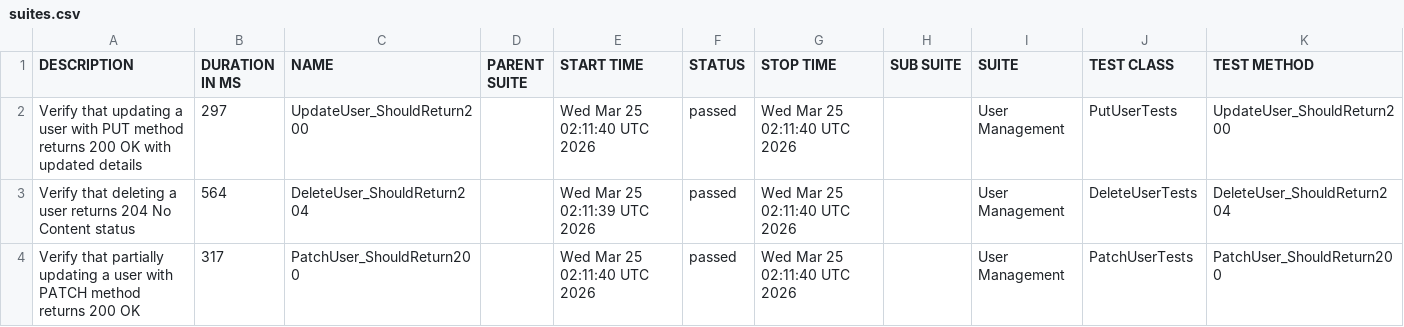
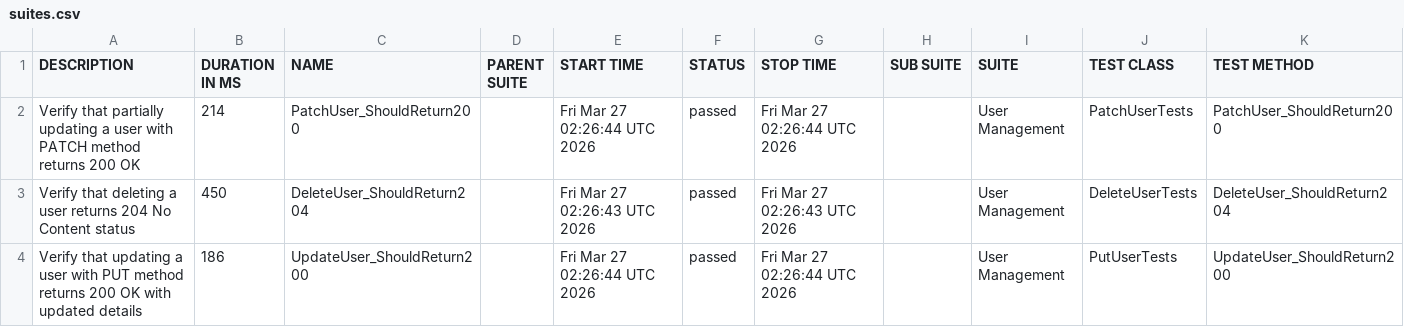
Before and after one commit to ITTVaidantGarg/Reqres-Api-GithubAction, a CSV file: regression/data/suites.csv, drawn as a sheet.

```diff
--- a/regression/data/suites.csv
+++ b/regression/data/suites.csv
@@ -1,4 +1,4 @@
 "DESCRIPTION","DURATION IN MS","NAME","PARENT SUITE","START TIME","STATUS","STOP TIME","SUB SUITE","SUITE","TEST CLASS","TEST METHOD"
-"Verify that updating a user with PUT method returns 200 OK with updated details","297","UpdateUser_ShouldReturn200","","Wed Mar 25 02:11:40 UTC 2026","passed","Wed Mar 25 02:11:40 UTC 2026","","User Management","PutUserTests","UpdateUser_ShouldReturn200"
-"Verify that deleting a user returns 204 No Content status","564","DeleteUser_ShouldReturn204","","Wed Mar 25 02:11:39 UTC 2026","passed","Wed Mar 25 02:11:40 UTC 2026","","User Management","DeleteUserTests","DeleteUser_ShouldReturn204"
-"Verify that partially updating a user with PATCH method returns 200 OK","317","PatchUser_ShouldReturn200","","Wed Mar 25 02:11:40 UTC 2026","passed","Wed Mar 25 02:11:40 UTC 2026","","User Management","PatchUserTests","PatchUser_ShouldReturn200"
+"Verify that partially updating a user with PATCH method returns 200 OK","214","PatchUser_ShouldReturn200","","Fri Mar 27 02:26:44 UTC 2026","passed","Fri Mar 27 02:26:44 UTC 2026","","User Management","PatchUserTests","PatchUser_ShouldReturn200"
+"Verify that deleting a user returns 204 No Content status","450","DeleteUser_ShouldReturn204","","Fri Mar 27 02:26:43 UTC 2026","passed","Fri Mar 27 02:26:43 UTC 2026","","User Management","DeleteUserTests","DeleteUser_ShouldReturn204"
+"Verify that updating a user with PUT method returns 200 OK with updated details","186","UpdateUser_ShouldReturn200","","Fri Mar 27 02:26:44 UTC 2026","passed","Fri Mar 27 02:26:44 UTC 2026","","User Management","PutUserTests","UpdateUser_ShouldReturn200"
```
Also changed, not shown: 25 other files.
